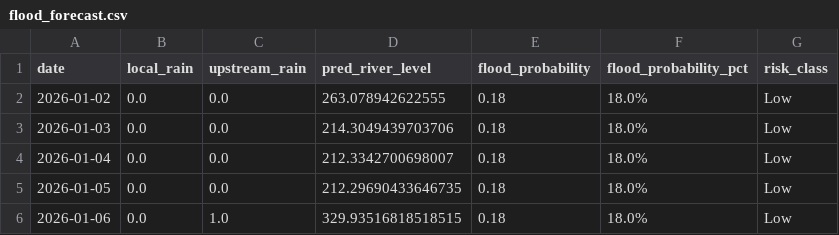
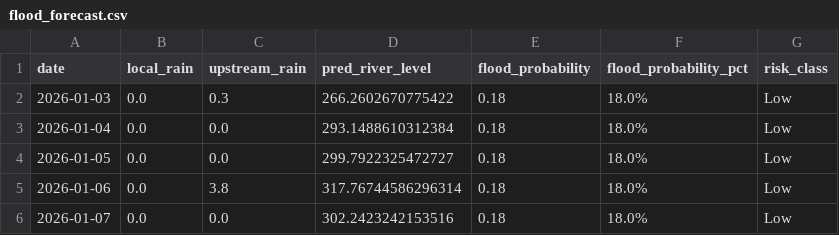
Before and after one commit to keshavkhandelwal13/Matsya-Flood-detector, a CSV file: backend/flood_detector/flood_forecast.csv, drawn as a sheet.

```diff
--- a/backend/flood_detector/flood_forecast.csv
+++ b/backend/flood_detector/flood_forecast.csv
@@ -1,6 +1,6 @@
 date,local_rain,upstream_rain,pred_river_level,flood_probability,flood_probability_pct,risk_class
-2026-01-02,0.0,0.0,263.078942622555,0.18,18.0%,Low
-2026-01-03,0.0,0.0,214.3049439703706,0.18,18.0%,Low
-2026-01-04,0.0,0.0,212.3342700698007,0.18,18.0%,Low
-2026-01-05,0.0,0.0,212.29690433646735,0.18,18.0%,Low
-2026-01-06,0.0,1.0,329.93516818518515,0.18,18.0%,Low
+2026-01-03,0.0,0.3,266.2602670775422,0.18,18.0%,Low
+2026-01-04,0.0,0.0,293.1488610312384,0.18,18.0%,Low
+2026-01-05,0.0,0.0,299.7922325472727,0.18,18.0%,Low
+2026-01-06,0.0,3.8,317.76744586296314,0.18,18.0%,Low
+2026-01-07,0.0,0.0,302.2423242153516,0.18,18.0%,Low
```
Also changed, not shown: backend/csv_generator/flood_prediction.csv, 3 other files.
